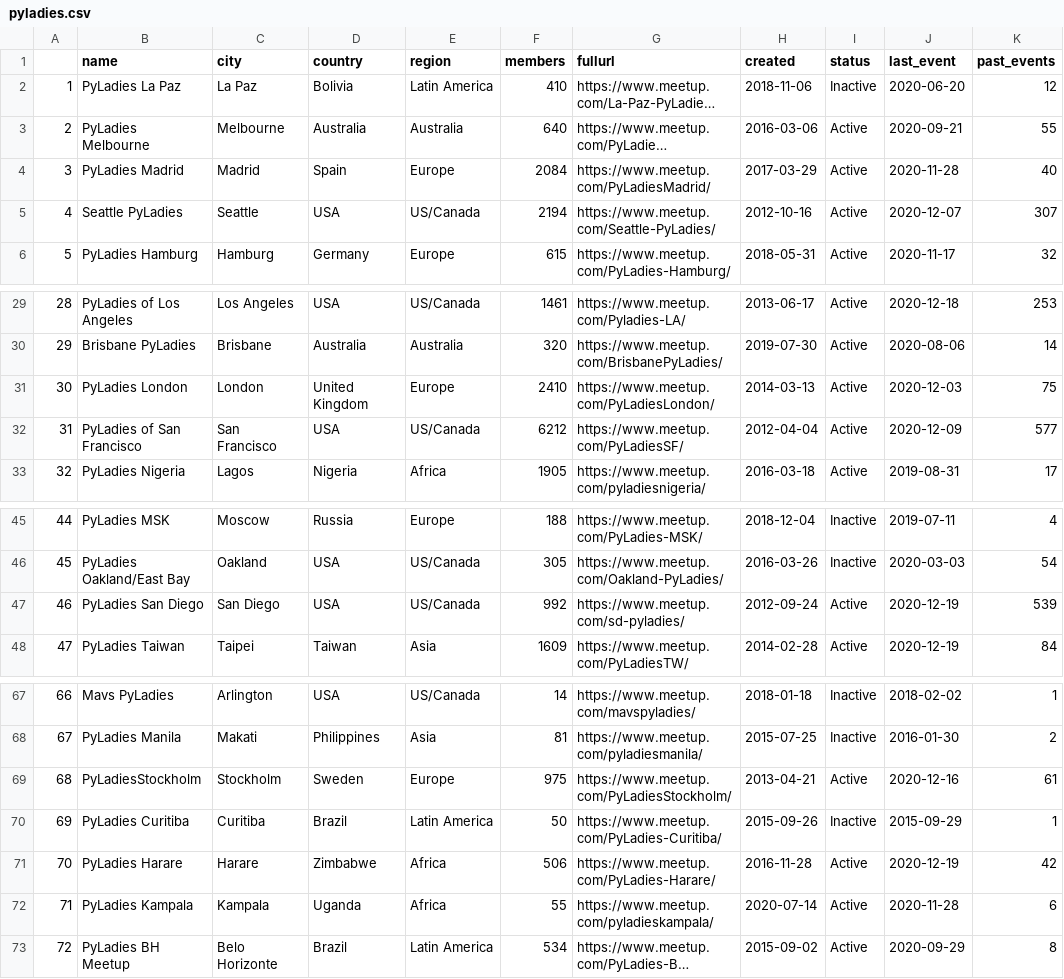
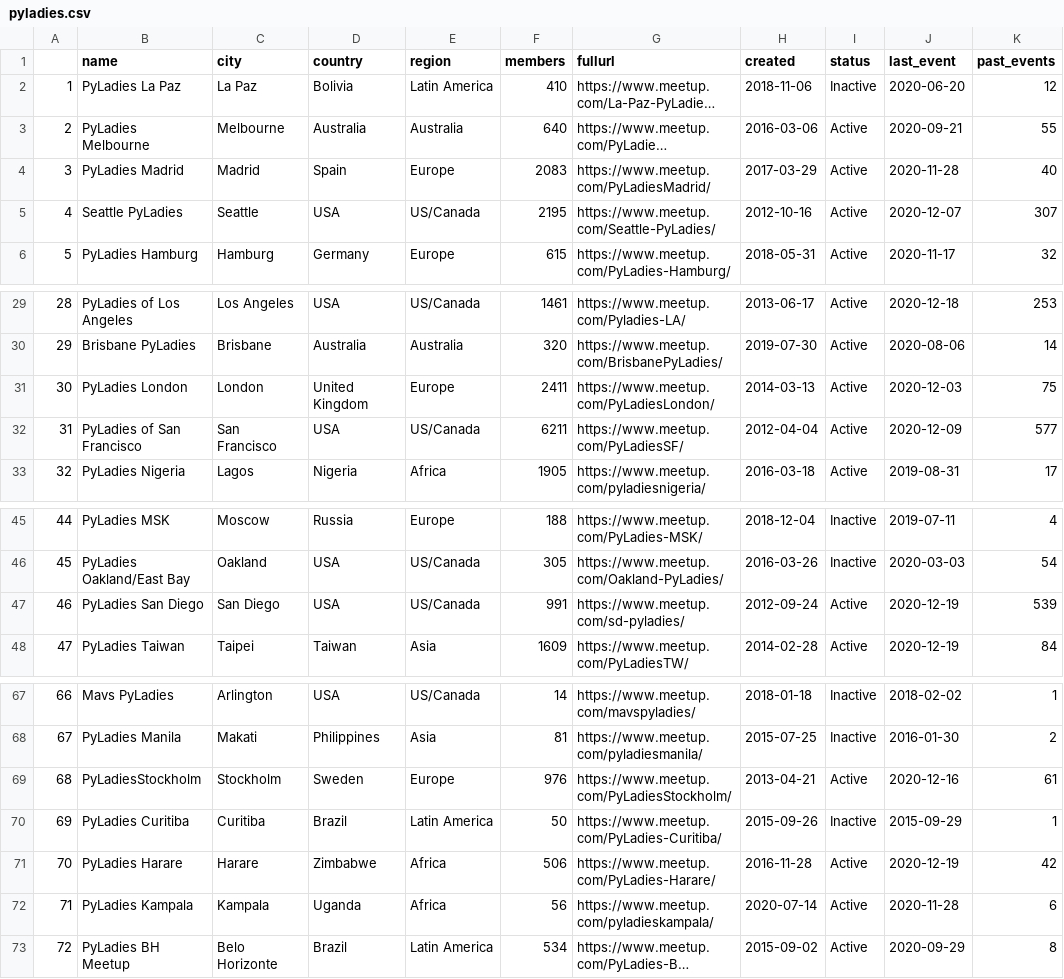
Before and after one commit to py-community/pyladies, a CSV file: docs/data/pyladies.csv, drawn as a sheet; only a part is shown, gaps mark what is left out; long unchanged cells end in …; the diff names each change by its address in the sheet, - before the commit and + after, or states it on an @@ line.

```diff
--- a/docs/data/pyladies.csv
+++ b/docs/data/pyladies.csv
-F4 (members): 2084
+F4 (members): 2083
-F5 (members): 2194
+F5 (members): 2195
-F31 (members): 2410
+F31 (members): 2411
-F32 (members): 6212
+F32 (members): 6211
-F47 (members): 992
+F47 (members): 991
-F69 (members): 975
+F69 (members): 976
-F72 (members): 55
+F72 (members): 56
```
Also changed, not shown: 3 other files.
